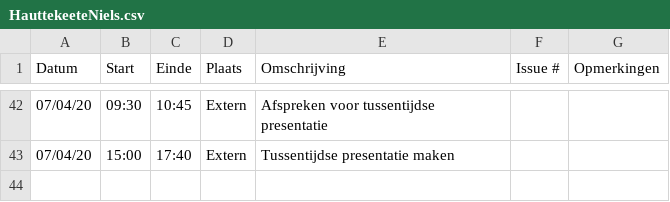
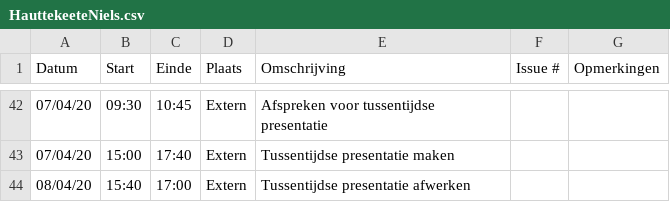
Before and after one commit to philipkukoba/Bachelors-Dissertation-DroneWebApp, a CSV file: logboeken/HauttekeeteNiels.csv, drawn as a sheet; only a part is shown, gaps mark what is left out.

Commit message:
Update HauttekeeteNiels.csv

```diff
--- a/logboeken/HauttekeeteNiels.csv
+++ b/logboeken/HauttekeeteNiels.csv
@@ -43 +43,2 @@ Datum,Start,Einde,Plaats,Omschrijving,Issue #,Opmerkingen
 07/04/20,15:00,17:40,Extern,Tussentijdse presentatie maken,,
+08/04/20,15:40,17:00,Extern,Tussentijdse presentatie afwerken,,
```
